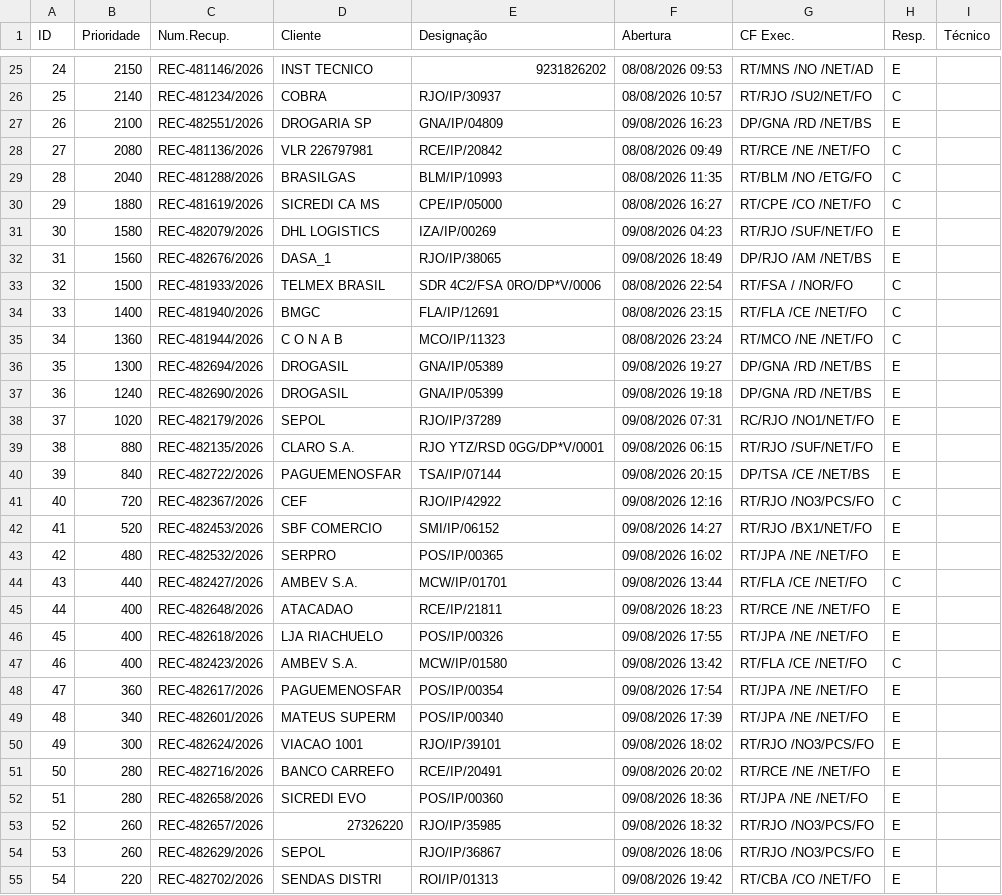
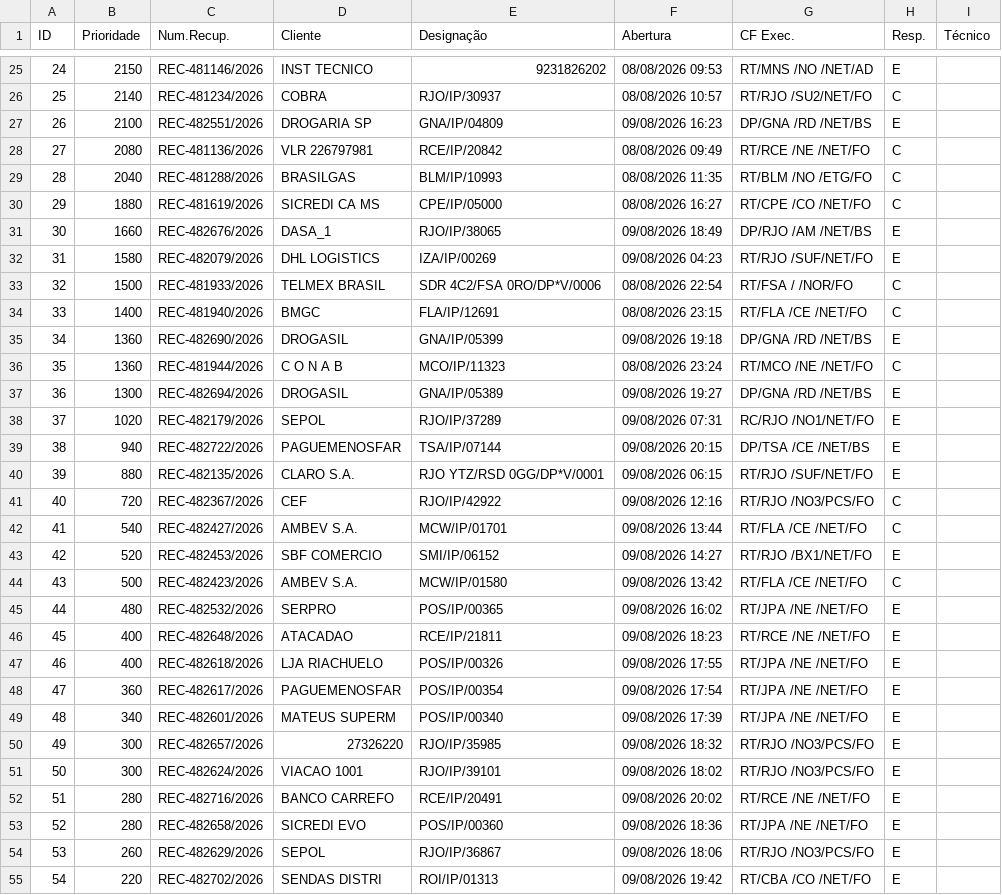
Before and after one commit to cpralonrj-pralon/embratel-sir, a CSV file: dados_rec.csv, drawn as a sheet; only a part is shown, gaps mark what is left out; removed rows and columns are numbered as before the commit, all else as after; the diff covers the shown part only; the diff names each change by its address in the sheet, - before the commit and + after, or states it on an @@ line.

```diff
--- a/dados_rec.csv
+++ b/dados_rec.csv
@@ column A (ID) renumbered between rows 10 and 53 @@
+row 31: 30 | 1660 | REC-482676/2026 | DASA_1 | RJO/IP/38065 | 09/08/2026 18:49 | DP/RJO /AM /NET/BS | E
-row 32: 31 | 1560 | REC-482676/2026 | DASA_1 | RJO/IP/38065 | 09/08/2026 18:49 | DP/RJO /AM /NET/BS | E
+row 35: 34 | 1360 | REC-482690/2026 | DROGASIL | GNA/IP/05399 | 09/08/2026 19:18 | DP/GNA /RD /NET/BS | E
-row 37: 36 | 1240 | REC-482690/2026 | DROGASIL | GNA/IP/05399 | 09/08/2026 19:18 | DP/GNA /RD /NET/BS | E
+row 39: 38 | 940 | REC-482722/2026 | PAGUEMENOSFAR | TSA/IP/07144 | 09/08/2026 20:15 | DP/TSA /CE /NET/BS | E
-row 40: 39 | 840 | REC-482722/2026 | PAGUEMENOSFAR | TSA/IP/07144 | 09/08/2026 20:15 | DP/TSA /CE /NET/BS | E
+row 42: 41 | 540 | REC-482427/2026 | AMBEV S.A. | MCW/IP/01701 | 09/08/2026 13:44 | RT/FLA /CE /NET/FO | C
+row 44: 43 | 500 | REC-482423/2026 | AMBEV S.A. | MCW/IP/01580 | 09/08/2026 13:42 | RT/FLA /CE /NET/FO | C
-row 44: 43 | 440 | REC-482427/2026 | AMBEV S.A. | MCW/IP/01701 | 09/08/2026 13:44 | RT/FLA /CE /NET/FO | C
-row 47: 46 | 400 | REC-482423/2026 | AMBEV S.A. | MCW/IP/01580 | 09/08/2026 13:42 | RT/FLA /CE /NET/FO | C
+row 50: 49 | 300 | REC-482657/2026 | 27326220 | RJO/IP/35985 | 09/08/2026 18:32 | RT/RJO /NO3/PCS/FO | E
-row 53: 52 | 260 | REC-482657/2026 | 27326220 | RJO/IP/35985 | 09/08/2026 18:32 | RT/RJO /NO3/PCS/FO | E
```
Also changed, not shown: 2 added rows, 2 removed rows and 1 edited cell elsewhere in this file, dados_ral.csv, dados_ral_enriched.csv, 2 other files.
